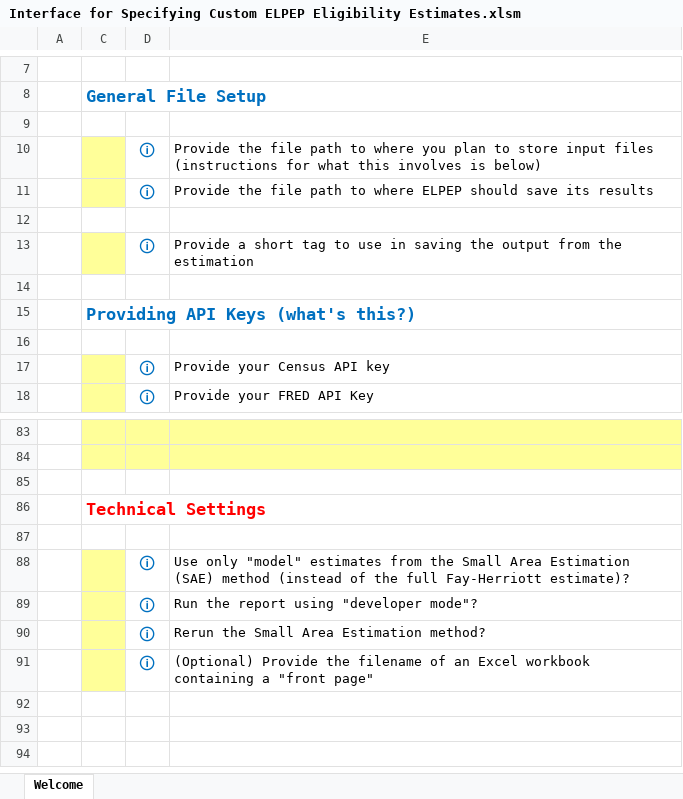
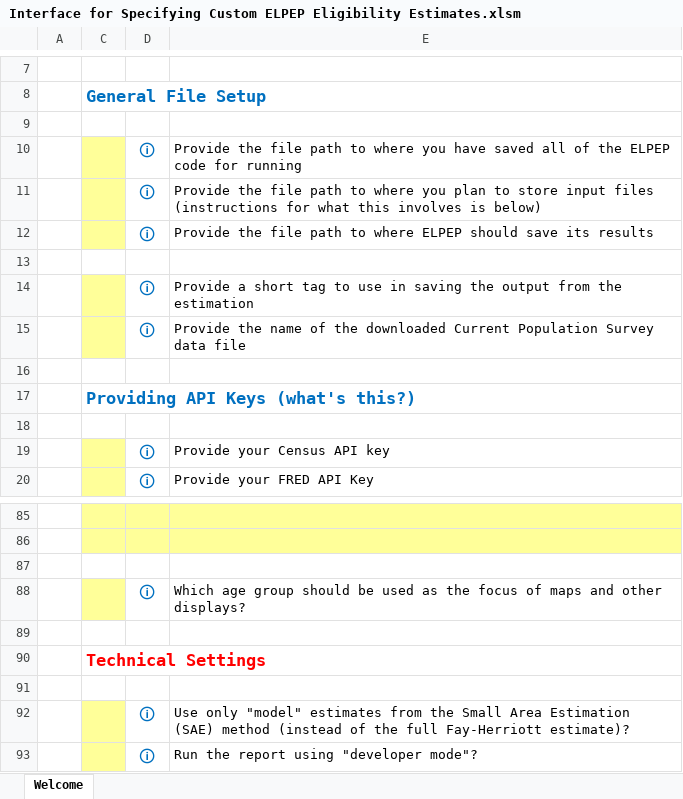
Before and after one commit to chapinhall/empec, an Excel workbook: Interface for Specifying Custom ELPEP Eligibility Estimates.xlsm, sheet Welcome, drawn as a sheet; only a part is shown, gaps mark what is left out; the shorter side is filled out with more unchanged rows; values as stored, in another font and other column widths than the file's, no borders; charts and pictures and conditional formats not drawn; the diff names each change by its address in the sheet, - before the commit and + after, or states it on an @@ line.

Commit message:
Updated interface, and year specification

```diff
--- a/Interface for Specifying Custom ELPEP Eligibility Estimates.xlsm (sheet Welcome)
+++ b/Interface for Specifying Custom ELPEP Eligibility Estimates.xlsm (sheet Welcome)
+row 10:  |  | 🛈 | Provide the file path to where you have saved all of the ELPEP code for running
+row 15:  |  | 🛈 | Provide the name of the downloaded Current Population Survey data file
+row 87: (empty)
+row 88:  |  | 🛈 | Which age group should be used as the focus of maps and other displays?
```
Also changed, not shown: hidden cells, charts or pictures, 2 other files.
